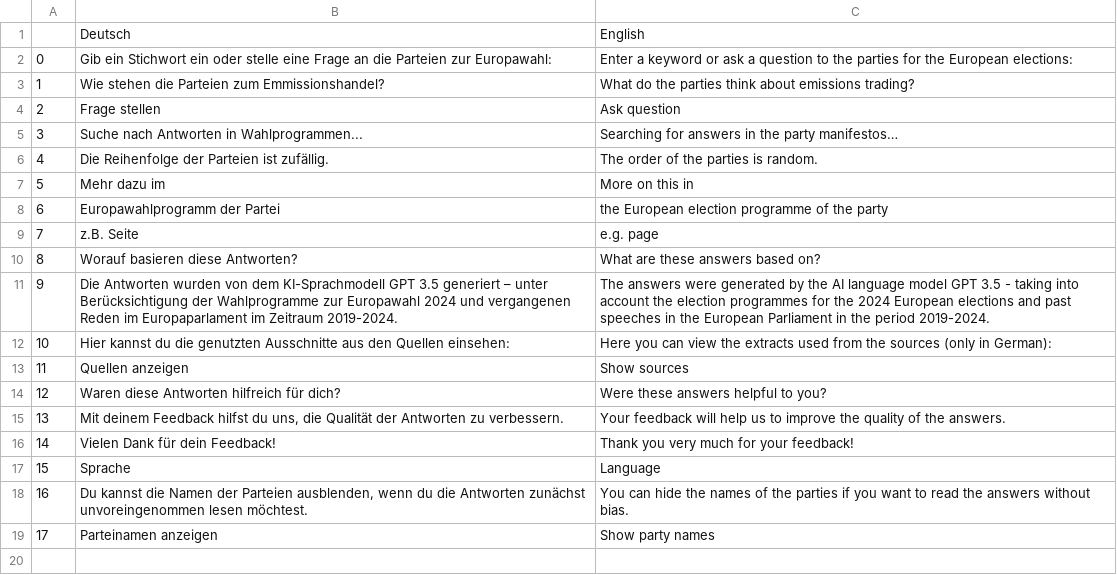
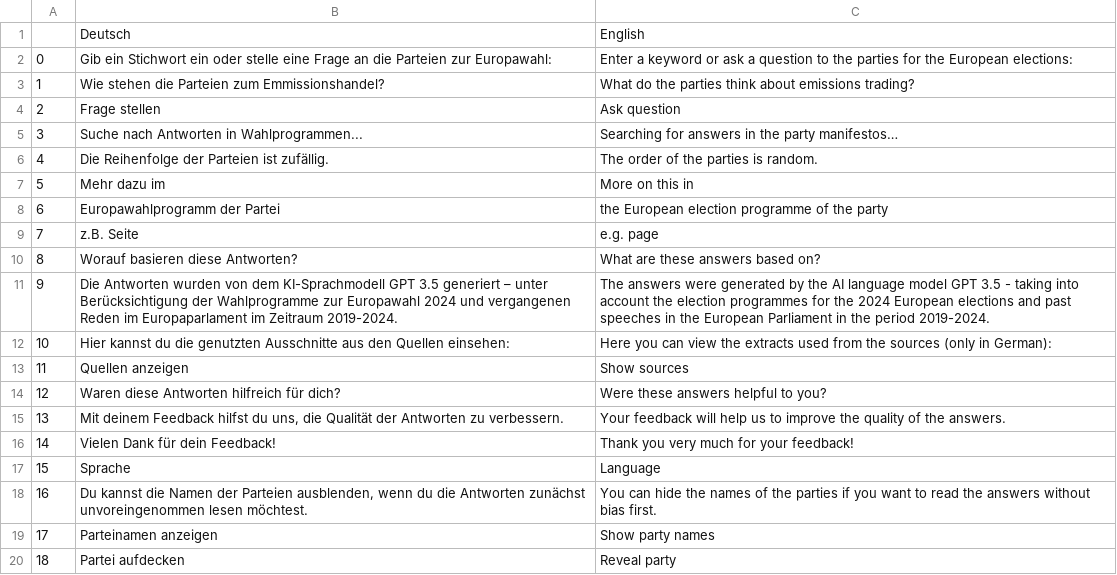
Before and after one commit to cliedl/parl_AI, a CSV file: streamlit_app/utils/language_dictionary.csv, drawn as a sheet.

Commit message:
added an improved "reveal party name" feature

```diff
--- a/streamlit_app/utils/language_dictionary.csv
+++ b/streamlit_app/utils/language_dictionary.csv
@@ -17,3 +17,4 @@
 15;Sprache;Language
-16;Du kannst die Namen der Parteien ausblenden, wenn du die Antworten zunächst unvoreingenommen lesen möchtest.;You can hide the names of the parties if you want to read the answers without bias.
+16;Du kannst die Namen der Parteien ausblenden, wenn du die Antworten zunächst unvoreingenommen lesen möchtest.;You can hide the names of the parties if you want to read the answers without bias first.
 17;Parteinamen anzeigen;Show party names
+18;Partei aufdecken;Reveal party
```
Also changed, not shown: 1 other file.
